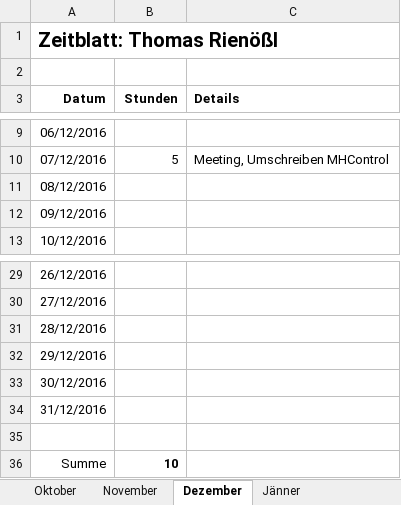
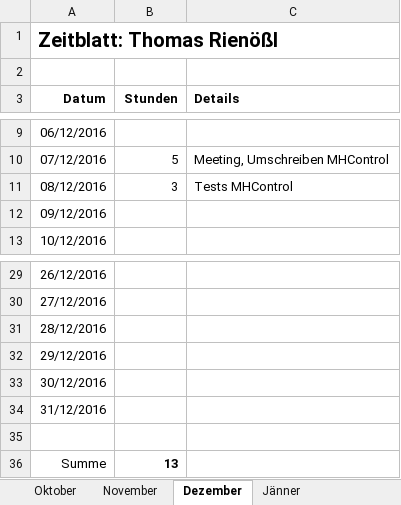
Before and after one commit to ChangeTheCode/AlienHacky, an Excel workbook: Zeitblaetter/Thomas Rienoeßl.xlsx, sheet Dezember, drawn as a sheet; only a part is shown, gaps mark what is left out; values as stored, in another font and other column widths than the file's, no borders; the diff names each change by its address in the sheet, - before the commit and + after, or states it on an @@ line.

Commit message:
Zeitblatt

```diff
--- a/Zeitblaetter/Thomas Rienoeßl.xlsx (sheet Dezember)
+++ b/Zeitblaetter/Thomas Rienoeßl.xlsx (sheet Dezember)
-B11 (Stunden): (empty)
+B11 (Stunden): 3
-C11 (Details): (empty)
+C11 (Details): Tests MHControl
-B36 (Stunden): 10
+B36 (Stunden): 13
```
